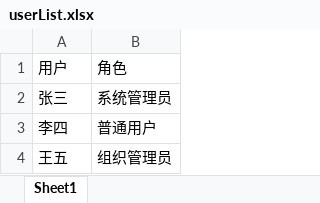
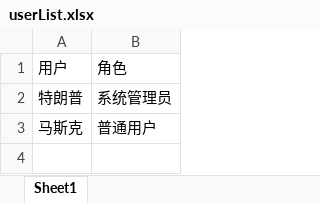
Before and after one commit to Aram479/ai-manage-system, an Excel workbook: public/userList.xlsx, sheet Sheet1, drawn as a sheet; values as stored, in another font and other column widths than the file's, no borders; the diff names each change by its address in the sheet, - before the commit and + after, or states it on an @@ line.

```diff
--- a/public/userList.xlsx (sheet Sheet1)
+++ b/public/userList.xlsx (sheet Sheet1)
-A2: 张三
+A2: 特朗普
-A3: 李四
+A3: 马斯克
-row 4: 王五 | 组织管理员
```
Also changed, not shown: 14 other files.
